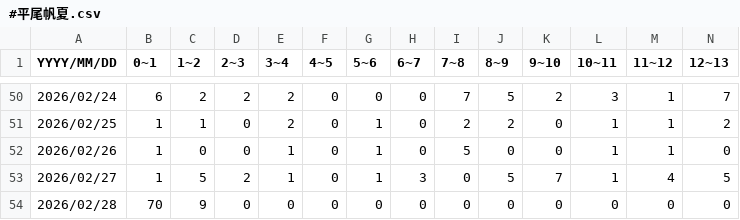
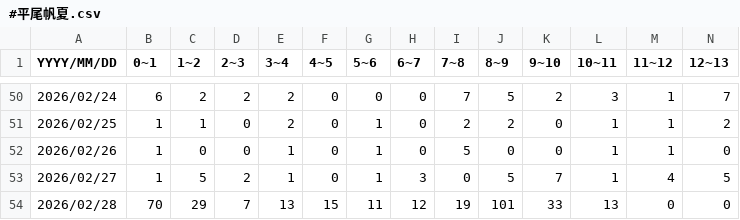
Before and after one commit to 46memorybit/tweet, a CSV file: logs/日向坂46メンバー名/#平尾帆夏.csv, drawn as a sheet; only a part is shown, gaps mark what is left out; the diff names each change by its address in the sheet, - before the commit and + after, or states it on an @@ line.

Commit message:
update #平尾帆夏

```diff
--- a/logs/日向坂46メンバー名/#平尾帆夏.csv
+++ b/logs/日向坂46メンバー名/#平尾帆夏.csv
-C54 (1~2): 9
+C54 (1~2): 29
-D54 (2~3): 0
+D54 (2~3): 7
-E54 (3~4): 0
+E54 (3~4): 13
-F54 (4~5): 0
+F54 (4~5): 15
-G54 (5~6): 0
+G54 (5~6): 11
-H54 (6~7): 0
+H54 (6~7): 12
-I54 (7~8): 0
+I54 (7~8): 19
-J54 (8~9): 0
+J54 (8~9): 101
-K54 (9~10): 0
+K54 (9~10): 33
-L54 (10~11): 0
+L54 (10~11): 13
```
